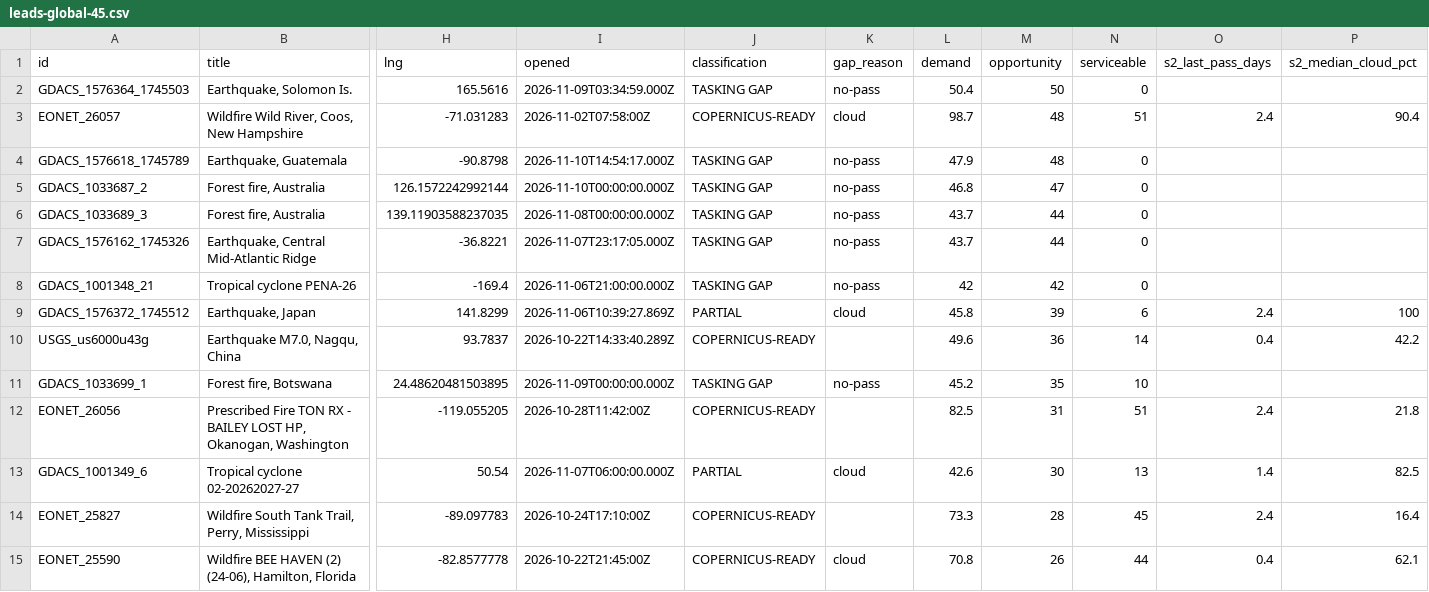
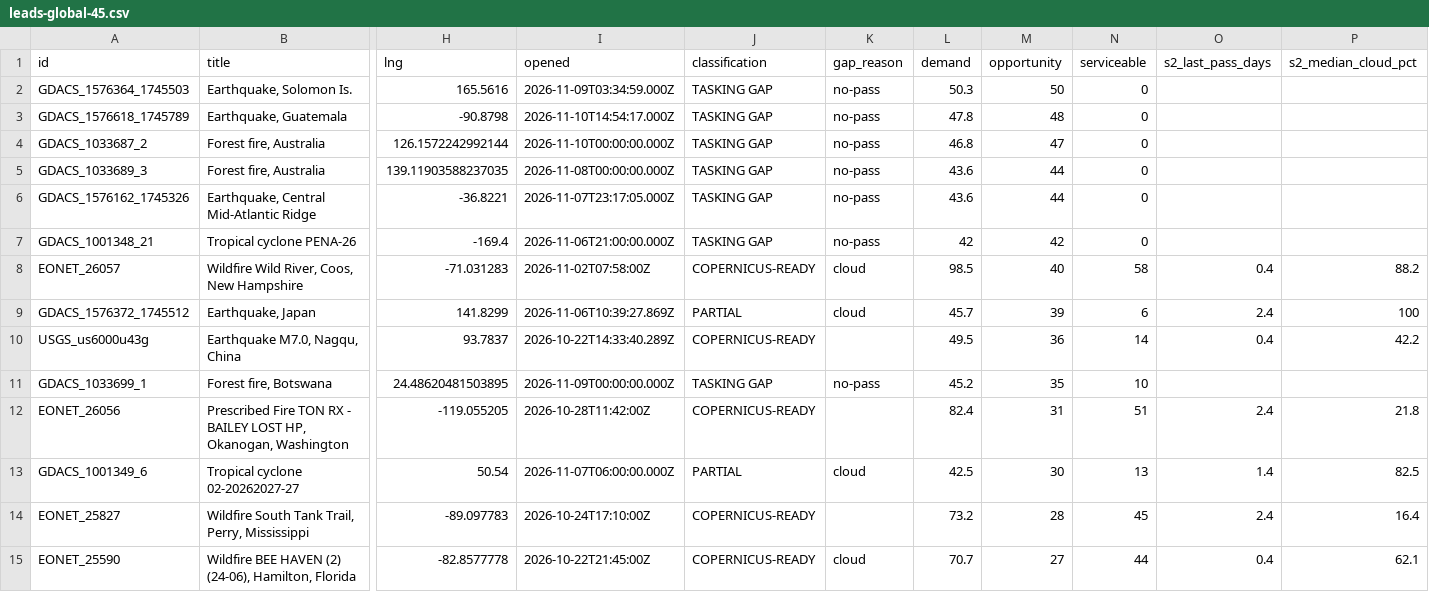
Before and after one commit to dchichorro/terrasignal, a CSV file: public/data/leads-global-45.csv, drawn as a sheet; only a part is shown, gaps mark what is left out; removed rows and columns are numbered as before the commit, all else as after; rows hold the shown columns only; the diff covers the shown part only; the diff names each change by its address in the sheet, - before the commit and + after, or states it on an @@ line.

```diff
--- a/public/data/leads-global-45.csv
+++ b/public/data/leads-global-45.csv
-L2 (demand): 50.4
+L2 (demand): 50.3
-row 3: EONET_26057 | Wildfire Wild River, Coos, New Hampshire | -71.031283 | 2026-11-02T07:58:00Z | COPERNICUS-READY | cloud | 98.7 | 48 | 51 | 2.4 | 90.4
-L3 (demand): 47.9
+L3 (demand): 47.8
-L5:L6 (demand): 43.7
+L5:L6 (demand): 43.6
+row 8: EONET_26057 | Wildfire Wild River, Coos, New Hampshire | -71.031283 | 2026-11-02T07:58:00Z | COPERNICUS-READY | cloud | 98.5 | 40 | 58 | 0.4 | 88.2
-L9 (demand): 45.8
+L9 (demand): 45.7
-L10 (demand): 49.6
+L10 (demand): 49.5
-L12 (demand): 82.5
+L12 (demand): 82.4
-L13 (demand): 42.6
+L13 (demand): 42.5
-L14 (demand): 73.3
+L14 (demand): 73.2
-L15 (demand): 70.8
+L15 (demand): 70.7
-M15 (opportunity): 26
+M15 (opportunity): 27
```
Also changed, not shown: 2 added rows, 2 removed rows and 10 edited cells elsewhere in this file, public/data/leads-eu-30.csv, public/data/leads-eu-45.csv, 10 other files.
